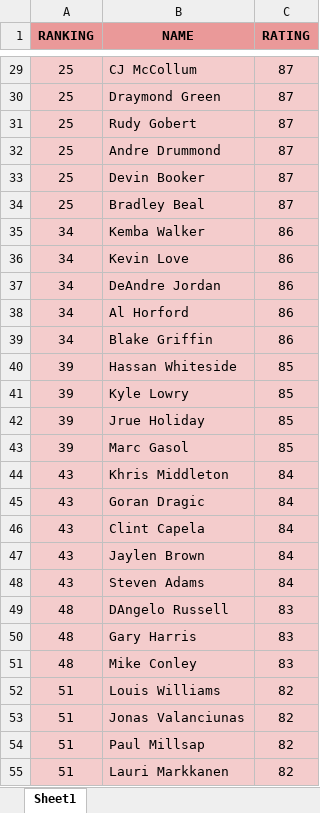
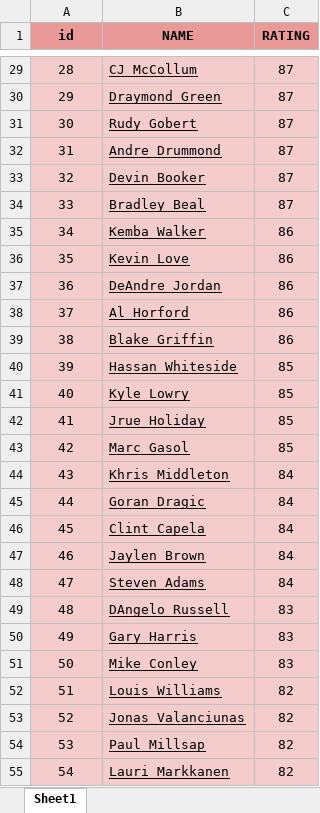
Before and after one commit to louiswalsh/BlackTopGen, an Excel workbook: 2K19_Players.xlsx, sheet Sheet1, drawn as a sheet; only a part is shown, gaps mark what is left out; values as stored, in another font and other column widths than the file's, no borders; charts and pictures not drawn; the diff covers the shown part only; the diff names each change by its address in the sheet, - before the commit and + after, or states it on an @@ line.

```diff
--- a/2K19_Players.xlsx (sheet Sheet1)
+++ b/2K19_Players.xlsx (sheet Sheet1)
-A1: RANKING
+A1: id
-A29 (id): 25
+A29 (id): 28
-B29:B55 underline: off
+B29:B55 underline: on
-A30 (id): 25
+A30 (id): 29
-A31 (id): 25
+A31 (id): 30
-A32 (id): 25
+A32 (id): 31
-A33 (id): 25
+A33 (id): 32
-A34 (id): 25
+A34 (id): 33
-A36 (id): 34
+A36 (id): 35
-A37 (id): 34
+A37 (id): 36
-A38 (id): 34
+A38 (id): 37
-A39 (id): 34
+A39 (id): 38
-A41 (id): 39
+A41 (id): 40
-A42 (id): 39
+A42 (id): 41
-A43 (id): 39
+A43 (id): 42
-A45 (id): 43
+A45 (id): 44
-A46 (id): 43
+A46 (id): 45
-A47 (id): 43
+A47 (id): 46
-A48 (id): 43
+A48 (id): 47
-A50 (id): 48
+A50 (id): 49
-A51 (id): 48
+A51 (id): 50
-A53 (id): 51
+A53 (id): 52
-A54 (id): 51
+A54 (id): 53
-A55 (id): 51
+A55 (id): 54
```
Also changed, not shown: 436 edited cells and cell formats elsewhere in this sheet, formulas that keep their value, 4 other files.
